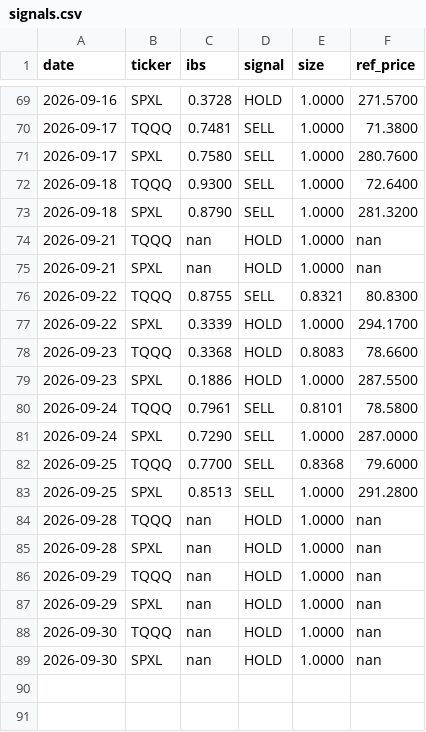
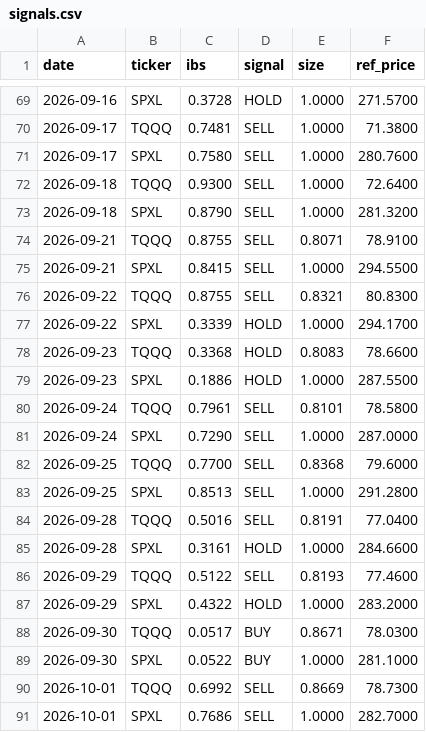
Before and after one commit to CazSyd/IBS-Strategy, a CSV file: data/signals.csv, drawn as a sheet; only a part is shown, gaps mark what is left out.

Commit message:
Backfill nan values from failed runs

```diff
--- a/data/signals.csv
+++ b/data/signals.csv
@@ -73,4 +73,4 @@ date,ticker,ibs,signal,size,ref_price
 2026-09-18,SPXL,0.8790,SELL,1.0000,281.3200
-2026-09-21,TQQQ,nan,HOLD,1.0000,nan
-2026-09-21,SPXL,nan,HOLD,1.0000,nan
+2026-09-21,TQQQ,0.8755,SELL,0.8071,78.9100
+2026-09-21,SPXL,0.8415,SELL,1.0000,294.5500
 2026-09-22,TQQQ,0.8755,SELL,0.8321,80.8300
@@ -83,7 +83,9 @@ date,ticker,ibs,signal,size,ref_price
 2026-09-25,SPXL,0.8513,SELL,1.0000,291.2800
-2026-09-28,TQQQ,nan,HOLD,1.0000,nan
-2026-09-28,SPXL,nan,HOLD,1.0000,nan
-2026-09-29,TQQQ,nan,HOLD,1.0000,nan
-2026-09-29,SPXL,nan,HOLD,1.0000,nan
-2026-09-30,TQQQ,nan,HOLD,1.0000,nan
-2026-09-30,SPXL,nan,HOLD,1.0000,nan
+2026-09-28,TQQQ,0.5016,SELL,0.8191,77.0400
+2026-09-28,SPXL,0.3161,HOLD,1.0000,284.6600
+2026-09-29,TQQQ,0.5122,SELL,0.8193,77.4600
+2026-09-29,SPXL,0.4322,HOLD,1.0000,283.2000
+2026-09-30,TQQQ,0.0517,BUY,0.8671,78.0300
+2026-09-30,SPXL,0.0522,BUY,1.0000,281.1000
+2026-10-01,TQQQ,0.6992,SELL,0.8669,78.7300
+2026-10-01,SPXL,0.7686,SELL,1.0000,282.7000
```
